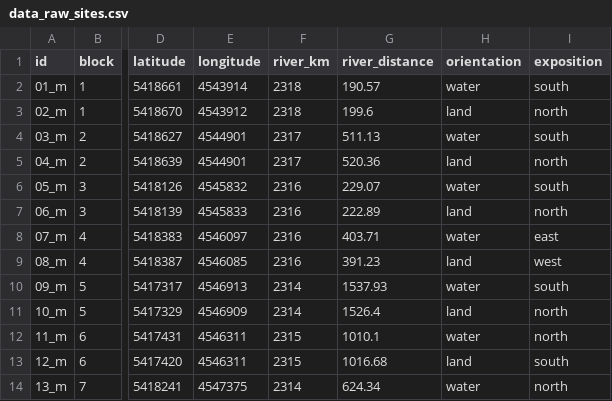
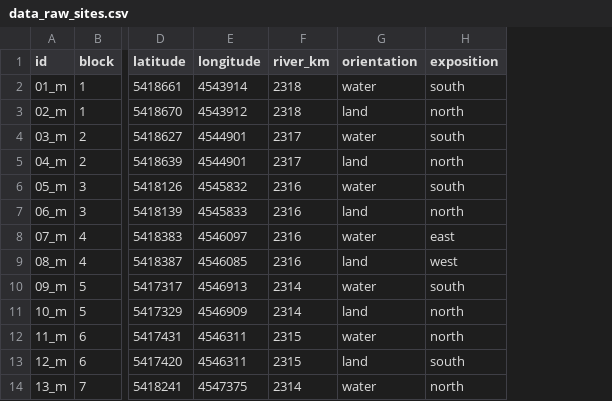
Before and after one commit to markus1bauer/2022_danube_dike_survey, a CSV file: data/raw/data_raw_sites.csv, drawn as a sheet; only a part is shown, gaps mark what is left out; the diff names each change by its address in the sheet, - before the commit and + after, or states it on an @@ line.

Commit message:
Update data_raw_sites.csv

```diff
--- a/data/raw/data_raw_sites.csv
+++ b/data/raw/data_raw_sites.csv
-column G (river_distance), rows 2-14: 190.57 | 199.6 | 511.13 | 520.36 | 229.07 | 222.89 | 403.71 | 391.23 | 1537.93 | 1526.4 | 1010.1 | 1016.68 | 624.34
```
